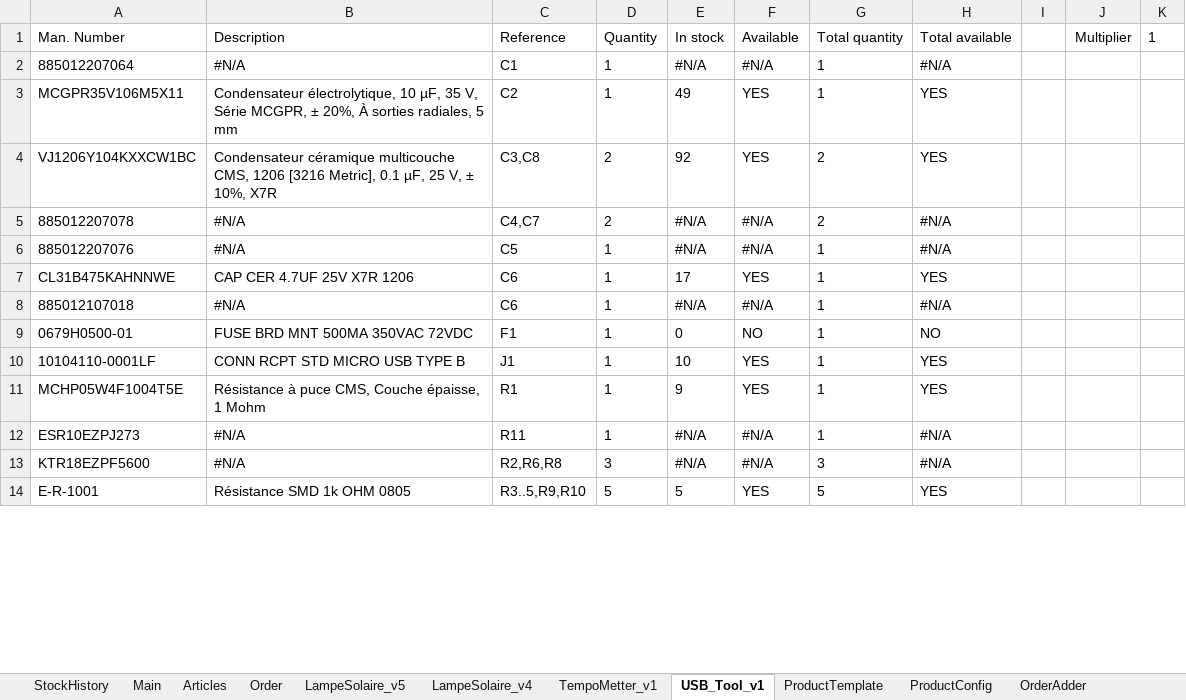
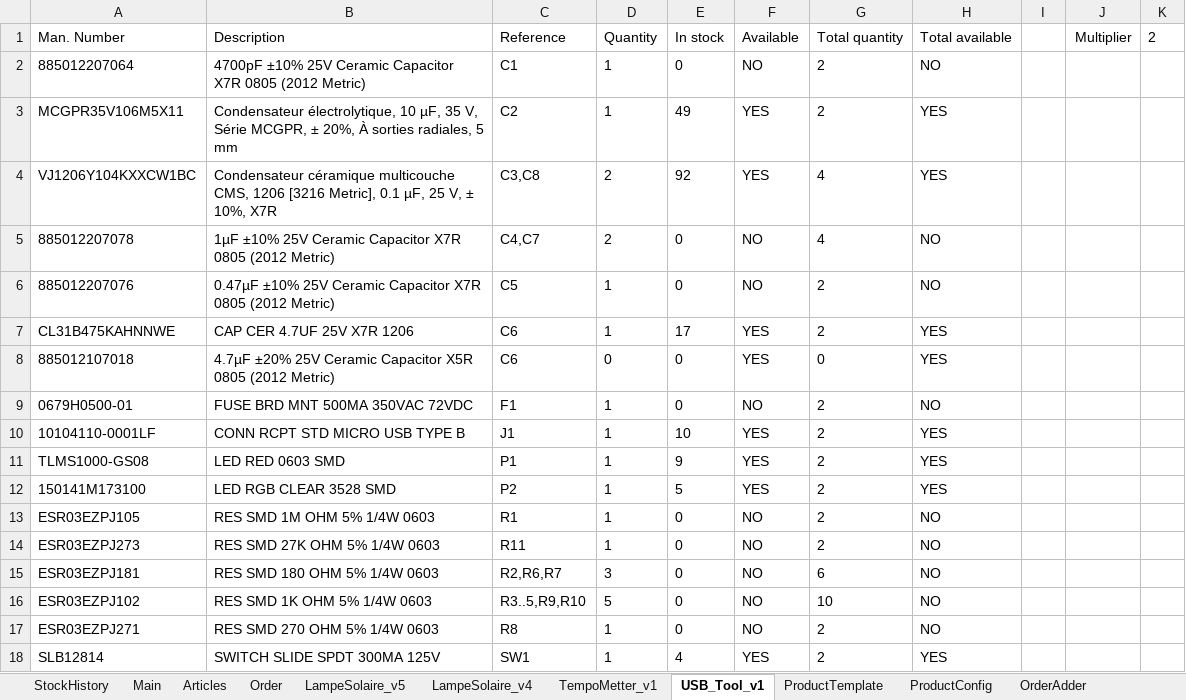
Before and after one commit to esseivan/Stock, an Excel workbook: Stock.xlsm, sheet USB_Tool_v1, drawn as a sheet; only a part is shown; values as stored, in another font and other column widths than the file's, no borders; conditional formats and table styles not drawn; removed rows and columns are numbered as before the commit, all else as after; the diff covers the shown part only; the diff names each change by its address in the sheet, - before the commit and + after, or states it on an @@ line.

```diff
--- a/Stock.xlsm (sheet USB_Tool_v1)
+++ b/Stock.xlsm (sheet USB_Tool_v1)
-K1: 1
+K1: 2
-B2 (Description): #N/A
+B2 (Description): 4700pF ±10% 25V Ceramic Capacitor X7R 0805 (2012 Metric)
-E2 (In stock): #N/A
+E2 (In stock): 0
-F2 (Available): #N/A
+F2 (Available): NO
-G2:G3 (Total quantity): 1
+G2:G3 (Total quantity): 2
-H2 (Total available): #N/A
+H2 (Total available): NO
-G4:G5 (Total quantity): 2
+G4:G5 (Total quantity): 4
-B5 (Description): #N/A
+B5 (Description): 1µF ±10% 25V Ceramic Capacitor X7R 0805 (2012 Metric)
-E5:E6 (In stock): #N/A
+E5:E6 (In stock): 0
-F5:F6 (Available): #N/A
+F5:F6 (Available): NO
-H5:H6 (Total available): #N/A
+H5:H6 (Total available): NO
-B6 (Description): #N/A
+B6 (Description): 0.47µF ±10% 25V Ceramic Capacitor X7R 0805 (2012 Metric)
-G6:G7 (Total quantity): 1
+G6:G7 (Total quantity): 2
-B8 (Description): #N/A
+B8 (Description): 4.7µF ±20% 25V Ceramic Capacitor X5R 0805 (2012 Metric)
-D8 (Quantity): 1
+D8 (Quantity): 0
-E8 (In stock): #N/A
+E8 (In stock): 0
-F8 (Available): #N/A
+F8 (Available): YES
-G8 (Total quantity): 1
+G8 (Total quantity): 0
-H8 (Total available): #N/A
+H8 (Total available): YES
-G9:G11 (Total quantity): 1
+G9:G11 (Total quantity): 2
-A11 (Man. Number): MCHP05W4F1004T5E
+A11 (Man. Number): TLMS1000-GS08
-B11 (Description): Résistance à puce CMS, Couche épaisse, 1 Mohm
+B11 (Description): LED RED 0603 SMD
-C11 (Reference): R1
+C11 (Reference): P1
-row 12: ESR10EZPJ273 | #N/A | R11 | 1 | #N/A | #N/A | 1 | #N/A
-row 13: KTR18EZPF5600 | #N/A | R2,R6,R8 | 3 | #N/A | #N/A | 3 | #N/A
-row 14: E-R-1001 | Résistance SMD 1k OHM 0805 | R3..5,R9,R10 | 5 | 5 | YES | 5 | YES
+row 12: 150141M173100 | LED RGB CLEAR 3528 SMD | P2 | 1 | 5 | YES | 2 | YES
+row 13: ESR03EZPJ105 | RES SMD 1M OHM 5% 1/4W 0603 | R1 | 1 | 0 | NO | 2 | NO
+row 14: ESR03EZPJ273 | RES SMD 27K OHM 5% 1/4W 0603 | R11 | 1 | 0 | NO | 2 | NO
+row 15: ESR03EZPJ181 | RES SMD 180 OHM 5% 1/4W 0603 | R2,R6,R7 | 3 | 0 | NO | 6 | NO
+row 16: ESR03EZPJ102 | RES SMD 1K OHM 5% 1/4W 0603 | R3..5,R9,R10 | 5 | 0 | NO | 10 | NO
+row 17: ESR03EZPJ271 | RES SMD 270 OHM 5% 1/4W 0603 | R8 | 1 | 0 | NO | 2 | NO
+row 18: SLB12814 | SWITCH SLIDE SPDT 300MA 125V | SW1 | 1 | 4 | YES | 2 | YES
```
Also changed, not shown: 12 added rows, 1 removed row and 11 edited cells elsewhere in this sheet, sheet Articles, sheet StockHistory, sheet Order, sheet OrderAdder_work, sheet LampeSolaire_v5, sheet OrderAdder, 1 more sheet, formulas that keep their value, src.xlsm, 2 other files.
